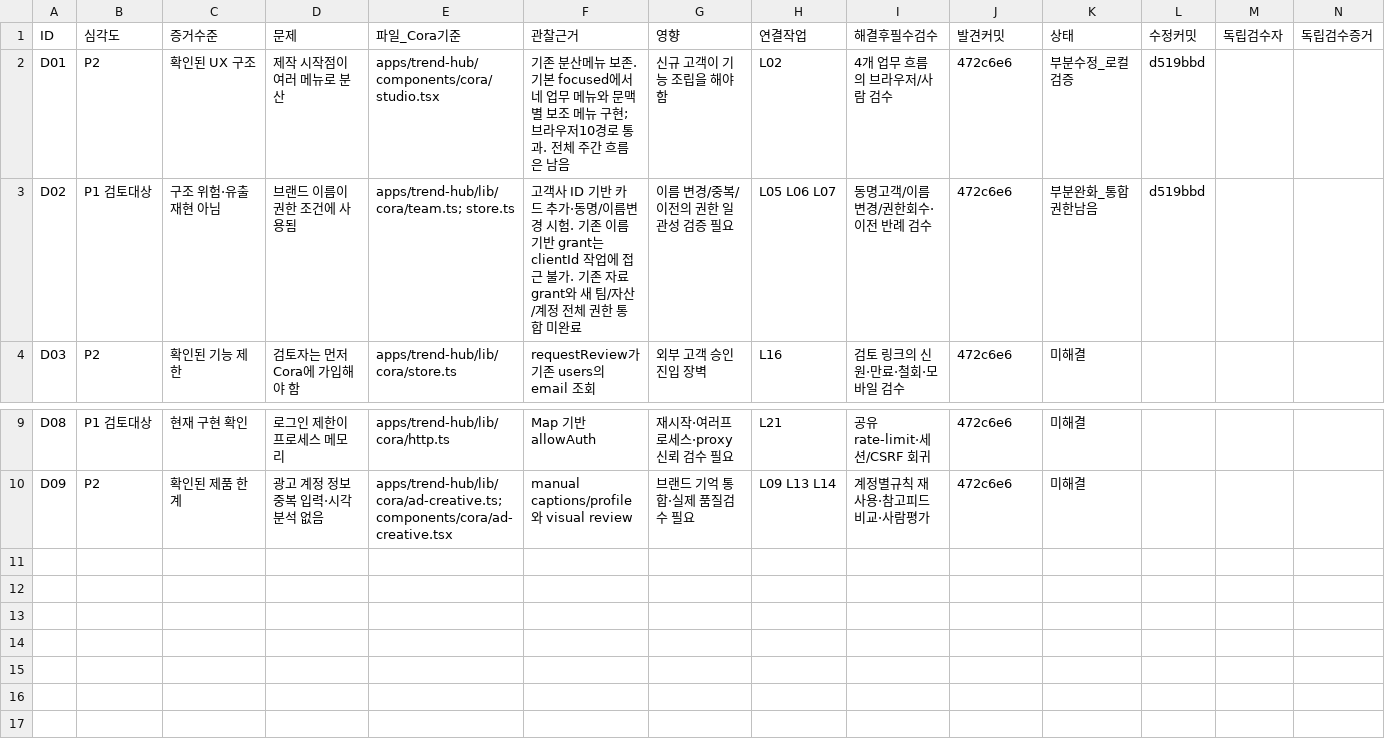
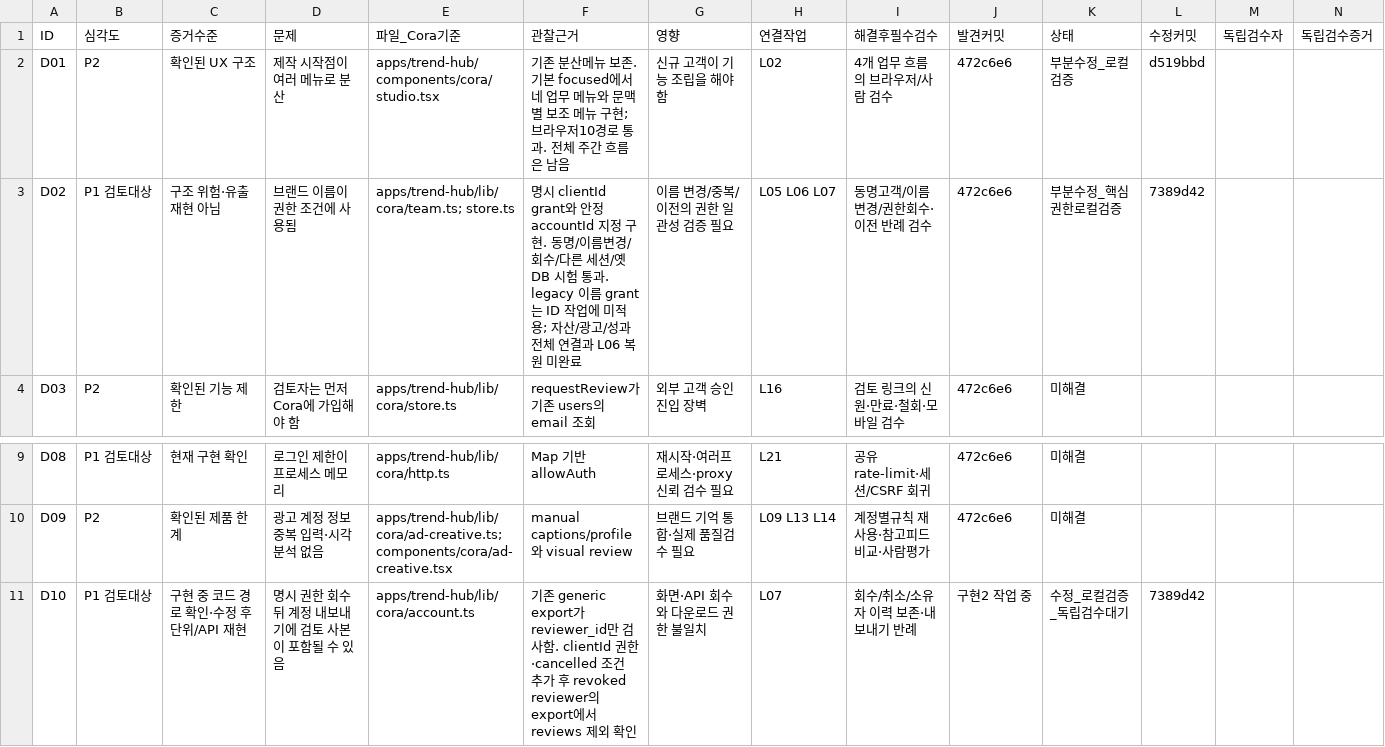
Before and after one commit to HYU-BDML/Rita-agent, a CSV file: Cora/docs/Cora_출시집중_2026-10-04/09_발견문제와_수정추적.csv, drawn as a sheet; only a part is shown, gaps mark what is left out.

```diff
--- a/Cora/docs/Cora_출시집중_2026-10-04/09_발견문제와_수정추적.csv
+++ b/Cora/docs/Cora_출시집중_2026-10-04/09_발견문제와_수정추적.csv
@@ -2,3 +2,3 @@
 D01,P2,확인된 UX 구조,제작 시작점이 여러 메뉴로 분산,apps/trend-hub/components/cora/studio.tsx,기존 분산메뉴 보존. 기본 focused에서 네 업무 메뉴와 문맥별 보조 메뉴 구현; 브라우저10경로 통과. 전체 주간 흐름은 남음,신규 고객이 기능 조립을 해야 함,L02,4개 업무 흐름의 브라우저/사람 검수,472c6e6,부분수정_로컬검증,d519bbd,,
-D02,P1 검토대상,구조 위험·유출 재현 아님,브랜드 이름이 권한 조건에 사용됨,apps/trend-hub/lib/cora/team.ts; store.ts,고객사 ID 기반 카드 추가·동명/이름변경 시험. 기존 이름 기반 grant는 clientId 작업에 접근 불가. 기존 자료 grant와 새 팀/자산/계정 전체 권한 통합 미완료,이름 변경/중복/이전의 권한 일관성 검증 필요,L05 L06 L07,동명고객/이름변경/권한회수·이전 반례 검수,472c6e6,부분완화_통합권한남음,d519bbd,,
+D02,P1 검토대상,구조 위험·유출 재현 아님,브랜드 이름이 권한 조건에 사용됨,apps/trend-hub/lib/cora/team.ts; store.ts,명시 clientId grant와 안정 accountId 지정 구현. 동명/이름변경/회수/다른 세션/옛 DB 시험 통과. legacy 이름 grant는 ID 작업에 미적용; 자산/광고/성과 전체 연결과 L06 복원 미완료,이름 변경/중복/이전의 권한 일관성 검증 필요,L05 L06 L07,동명고객/이름변경/권한회수·이전 반례 검수,472c6e6,부분수정_핵심권한로컬검증,7389d42,,
 D03,P2,확인된 기능 제한,검토자는 먼저 Cora에 가입해야 함,apps/trend-hub/lib/cora/store.ts,requestReview가 기존 users의 email 조회,외부 고객 승인 진입 장벽,L16,검토 링크의 신원·만료·철회·모바일 검수,472c6e6,미해결,,,
@@ -10 +10,2 @@ D08,P1 검토대상,현재 구현 확인,로그인 제한이 프로세스 메모
 D09,P2,확인된 제품 한계,광고 계정 정보 중복 입력·시각분석 없음,apps/trend-hub/lib/cora/ad-creative.ts; components/cora/ad-creative.tsx,manual captions/profile와 visual review,브랜드 기억 통합·실제 품질검수 필요,L09 L13 L14,계정별규칙 재사용·참고피드 비교·사람평가,472c6e6,미해결,,,
+D10,P1 검토대상,구현 중 코드 경로 확인·수정 후 단위/API 재현,명시 권한 회수 뒤 계정 내보내기에 검토 사본이 포함될 수 있음,apps/trend-hub/lib/cora/account.ts,기존 generic export가 reviewer_id만 검사함. clientId 권한·cancelled 조건 추가 후 revoked reviewer의 export에서 reviews 제외 확인,화면·API 회수와 다운로드 권한 불일치,L07,회수/취소/소유자 이력 보존·내보내기 반례,구현2 작업 중,수정_로컬검증_독립검수대기,7389d42,,
```
Also changed, not shown: Cora/docs/Cora_출시집중_2026-10-04/03_실행백로그.csv, Cora/docs/Cora_출시집중_2026-10-04/04_출시시험표.csv, 15 other files.
